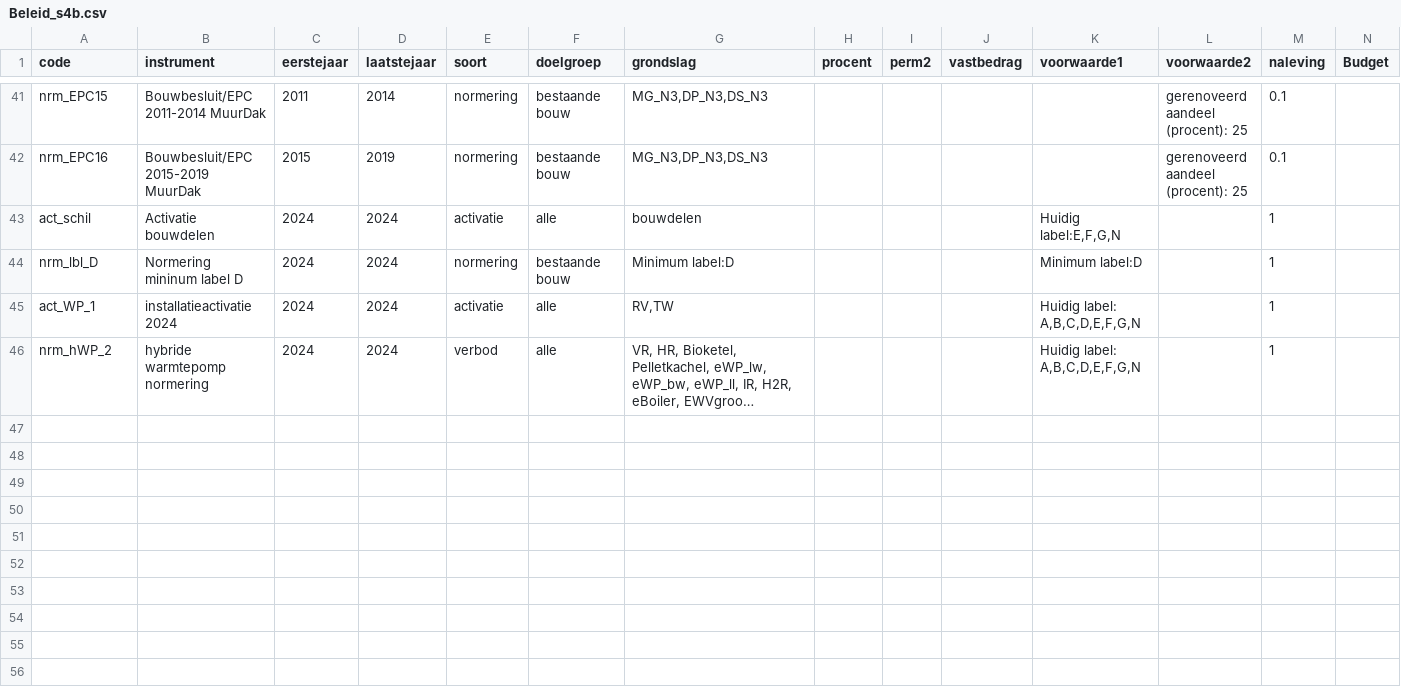
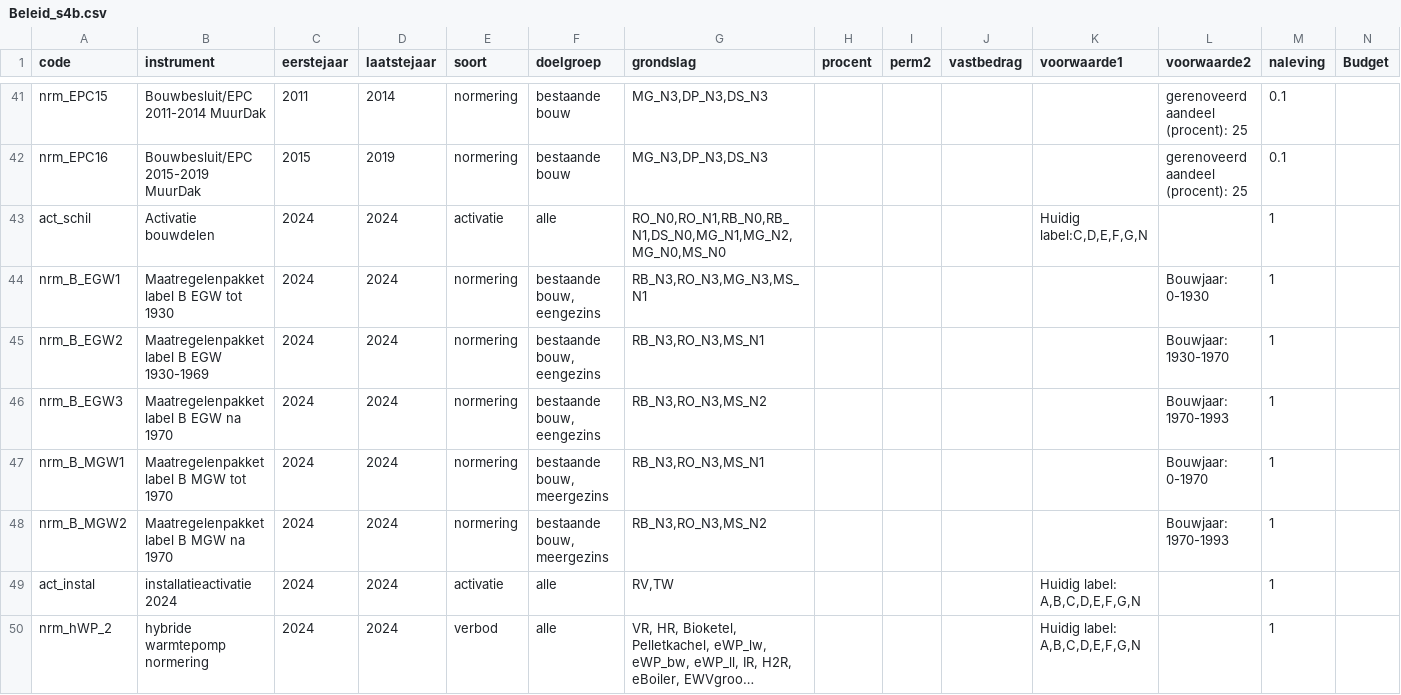
Before and after one commit to fernandezgomezk/model-hestia-public, a CSV file: Runs/Beleid_s4b.csv, drawn as a sheet; only a part is shown, gaps mark what is left out; long unchanged cells end in …; removed rows and columns are numbered as before the commit, all else as after; the diff names each change by its address in the sheet, - before the commit and + after, or states it on an @@ line.

```diff
--- a/Runs/Beleid_s4b.csv
+++ b/Runs/Beleid_s4b.csv
-G43 (grondslag): bouwdelen
+G43 (grondslag): RO_N0,RO_N1,RB_N0,RB_N1,DS_N0,MG_N1,MG_N2,MG_N0,MS_N0
-K43 (voorwaarde1): Huidig label:E,F,G,N
+K43 (voorwaarde1): Huidig label:C,D,E,F,G,N
-row 44: nrm_lbl_D | Normering mininum label D | 2024 | 2024 | normering | bestaande bouw | Minimum label:D |  |  |  | Minimum label:D |  | 1
+row 44: nrm_B_EGW1 | Maatregelenpakket label B EGW tot 1930 | 2024 | 2024 | normering | bestaande bouw, eengezins | RB_N3,RO_N3,MG_N3,MS_N1 |  |  |  |  | Bouwjaar: 0-1930 | 1
+row 45: nrm_B_EGW2 | Maatregelenpakket label B EGW 1930-1969 | 2024 | 2024 | normering | bestaande bouw, eengezins | RB_N3,RO_N3,MS_N1 |  |  |  |  | Bouwjaar: 1930-1970 | 1
+row 46: nrm_B_EGW3 | Maatregelenpakket label B EGW na 1970 | 2024 | 2024 | normering | bestaande bouw, eengezins | RB_N3,RO_N3,MS_N2 |  |  |  |  | Bouwjaar: 1970-1993 | 1
+row 47: nrm_B_MGW1 | Maatregelenpakket label B MGW tot 1970 | 2024 | 2024 | normering | bestaande bouw, meergezins | RB_N3,RO_N3,MS_N1 |  |  |  |  | Bouwjaar: 0-1970 | 1
+row 48: nrm_B_MGW2 | Maatregelenpakket label B MGW na 1970 | 2024 | 2024 | normering | bestaande bouw, meergezins | RB_N3,RO_N3,MS_N2 |  |  |  |  | Bouwjaar: 1970-1993 | 1
-A49 (code): act_WP_1
+A49 (code): act_instal
```
Also changed, not shown: Runs/Beleid_s1a.csv, Runs/Beleid_s1b.csv, 1 other file.
